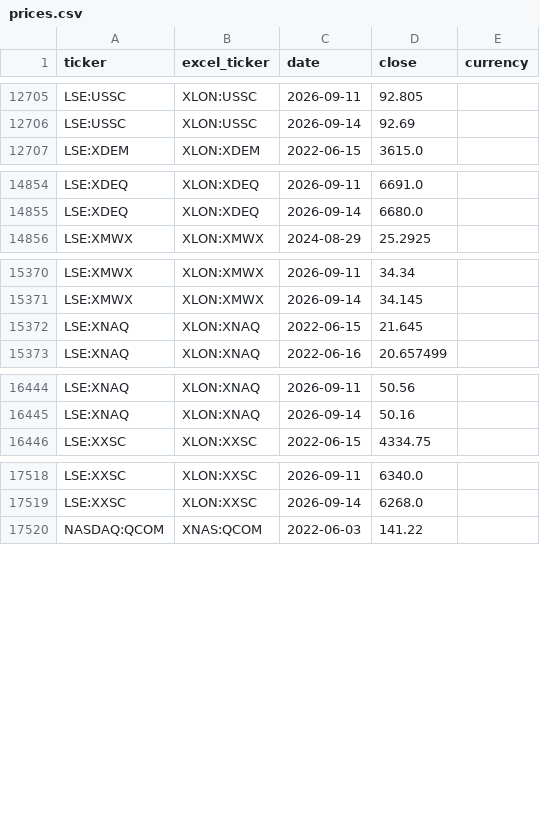
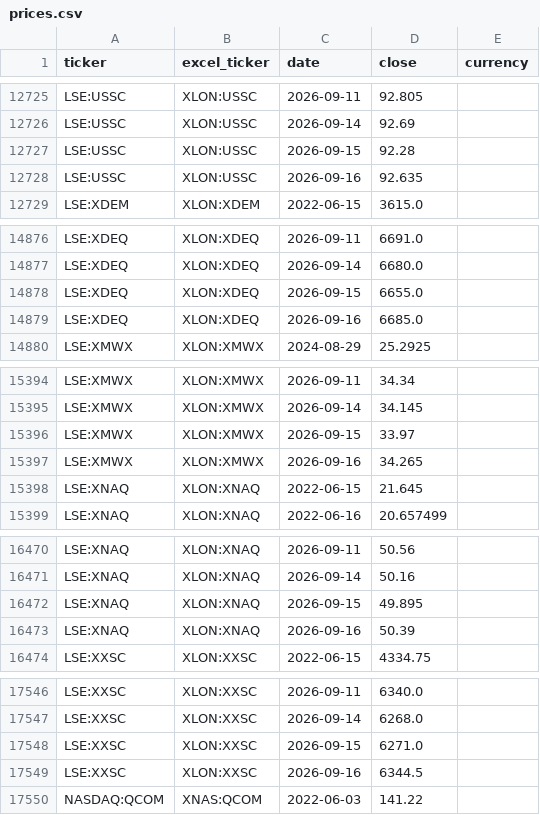
Before and after one commit to gwimpenny/portfolio-tracker, a CSV file: prices.csv, drawn as a sheet; only a part is shown, gaps mark what is left out; the diff covers the shown part only; the diff names each change by its address in the sheet, - before the commit and + after, or states it on an @@ line.

```diff
--- a/prices.csv
+++ b/prices.csv
+row 12727: LSE:USSC | XLON:USSC | 2026-09-15 | 92.28
+row 12728: LSE:USSC | XLON:USSC | 2026-09-16 | 92.635
+row 14878: LSE:XDEQ | XLON:XDEQ | 2026-09-15 | 6655.0
+row 14879: LSE:XDEQ | XLON:XDEQ | 2026-09-16 | 6685.0
+row 15396: LSE:XMWX | XLON:XMWX | 2026-09-15 | 33.97
+row 15397: LSE:XMWX | XLON:XMWX | 2026-09-16 | 34.265
+row 16472: LSE:XNAQ | XLON:XNAQ | 2026-09-15 | 49.895
+row 16473: LSE:XNAQ | XLON:XNAQ | 2026-09-16 | 50.39
+row 17548: LSE:XXSC | XLON:XXSC | 2026-09-15 | 6271.0
+row 17549: LSE:XXSC | XLON:XXSC | 2026-09-16 | 6344.5
```
Also changed, not shown: 22 added rows elsewhere in this file, 1 other file.
